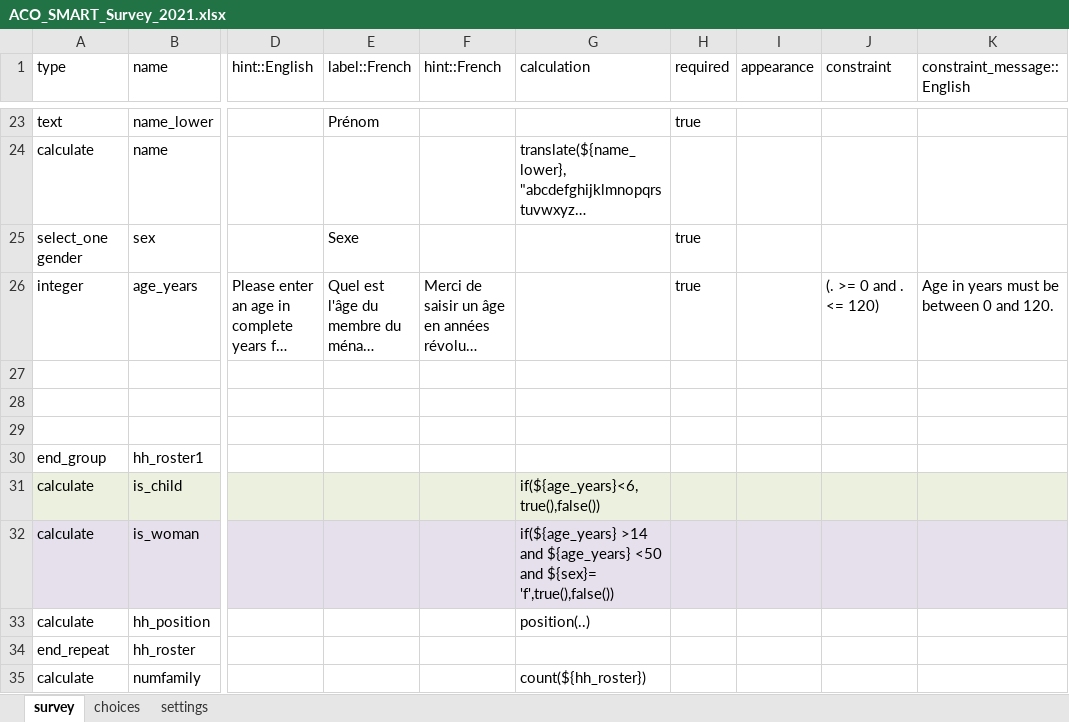
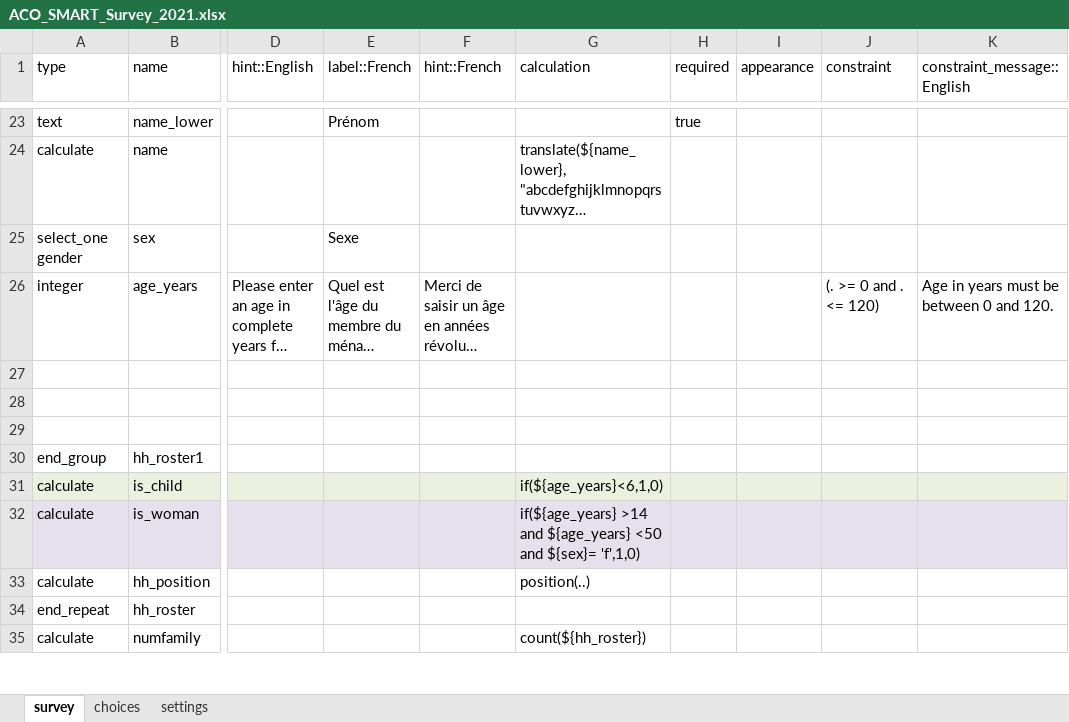
Before and after one commit to RobertJohnston/SMART-Questionnaire, an Excel workbook: ACO_SMART_Survey_2021.xlsx, sheet survey, drawn as a sheet; only a part is shown, gaps mark what is left out; long unchanged cells end in …; values as stored, in another font and other column widths than the file's, no borders; the diff covers the shown part only; the diff names each change by its address in the sheet, - before the commit and + after, or states it on an @@ line.

```diff
--- a/ACO_SMART_Survey_2021.xlsx (sheet survey)
+++ b/ACO_SMART_Survey_2021.xlsx (sheet survey)
-H25:H26 (required): true
+H25:H26 (required): (empty)
-G31 (calculation): if(${age_years}<6,true(),false())
+G31 (calculation): if(${age_years}<6,1,0)
-G32 (calculation): …and ${sex}= 'f',true(),false())
+G32 (calculation): …and ${sex}= 'f',1,0)
```
Also changed, not shown: 5 added rows, 29 edited cells and cell formats elsewhere in this sheet, sheet choices, sheet settings.
